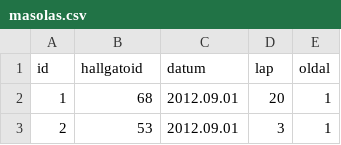
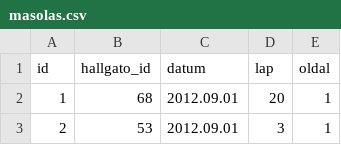
Before and after one commit to markbozsoki/GAMF_webprog_2_ea, a CSV file: database/csv_sources/masolas.csv, drawn as a sheet; only a part is shown.

```diff
--- a/database/csv_sources/masolas.csv
+++ b/database/csv_sources/masolas.csv
@@ -1,2 +1,2 @@
-id	hallgatoid	datum	lap	oldal
+id	hallgato_id	datum	lap	oldal
 1	68	2012.09.01	20	1
```
Also changed, not shown: database/csv_sources/hallgato.csv, 12 other files.
